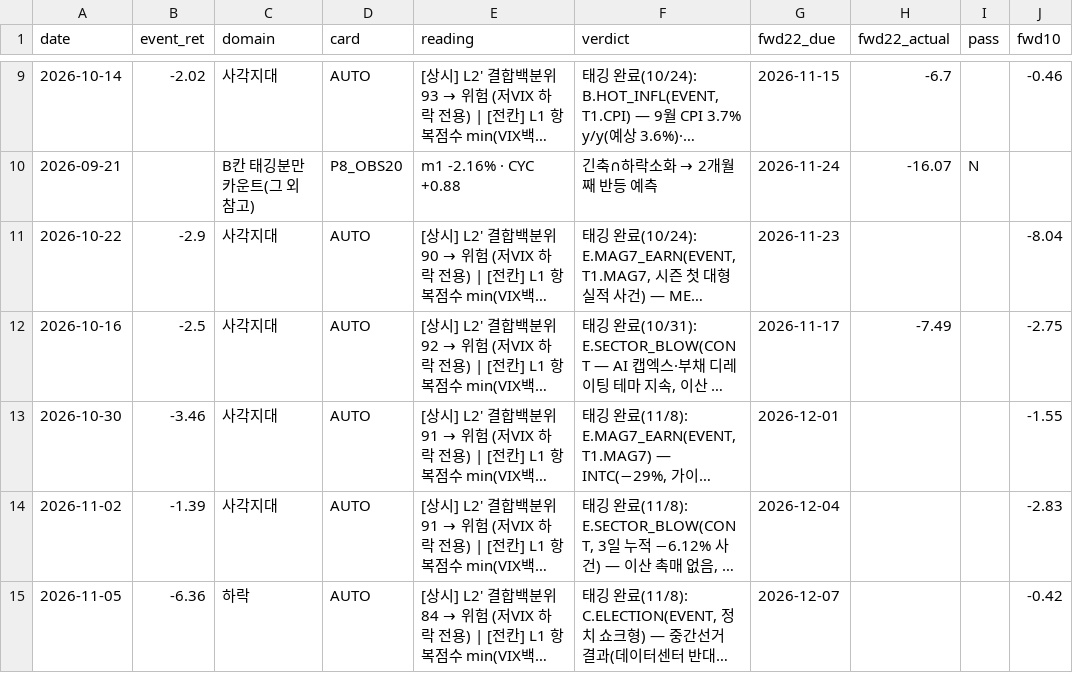
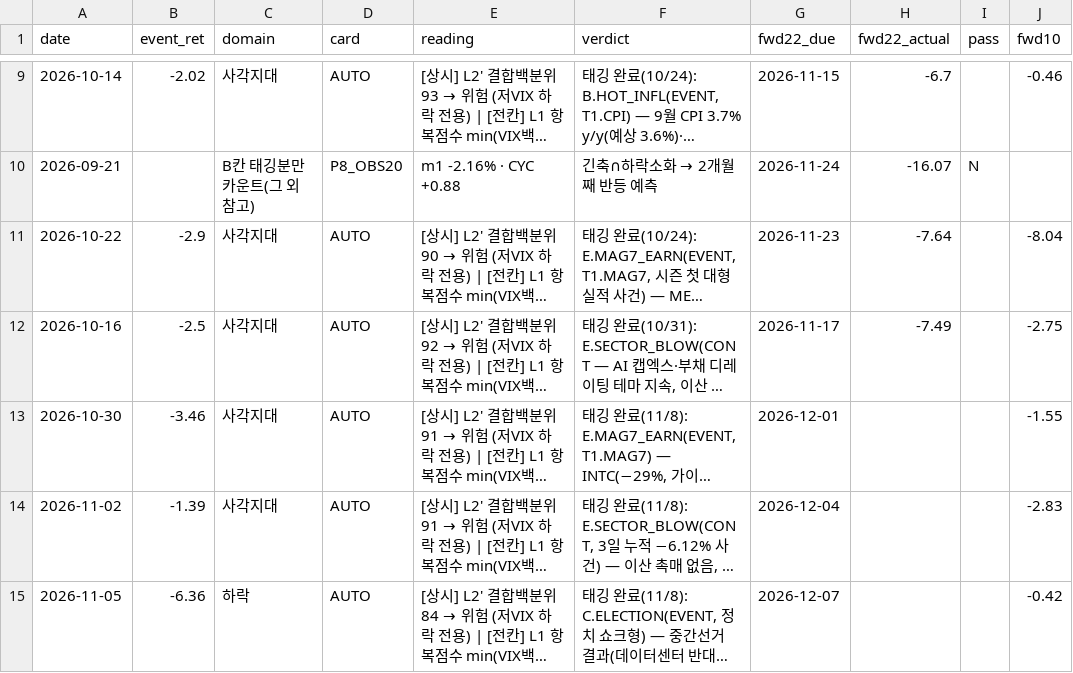
Before and after one commit to hong4137/market-watcher, a CSV file: docs/data/forward_count_ledger.csv, drawn as a sheet; only a part is shown, gaps mark what is left out; long unchanged cells end in …; the diff covers the shown part only; the diff names each change by its address in the sheet, - before the commit and + after, or states it on an @@ line.

```diff
--- a/docs/data/forward_count_ledger.csv
+++ b/docs/data/forward_count_ledger.csv
-H11 (fwd22_actual): (empty)
+H11 (fwd22_actual): -7.64
```
Also changed, not shown: 2 added rows and 2 edited cells elsewhere in this file, docs/data/daily_scorecard.csv, docs/data/equity_pc_bydate.csv, 23 other files.
